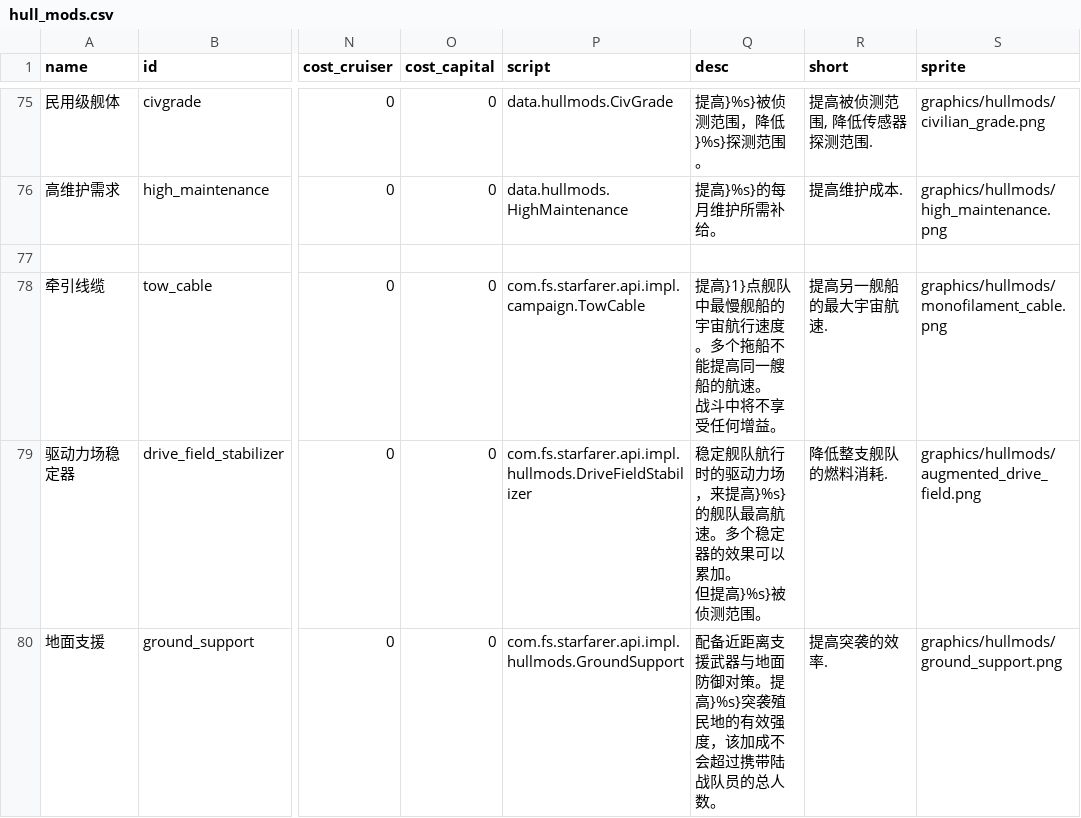
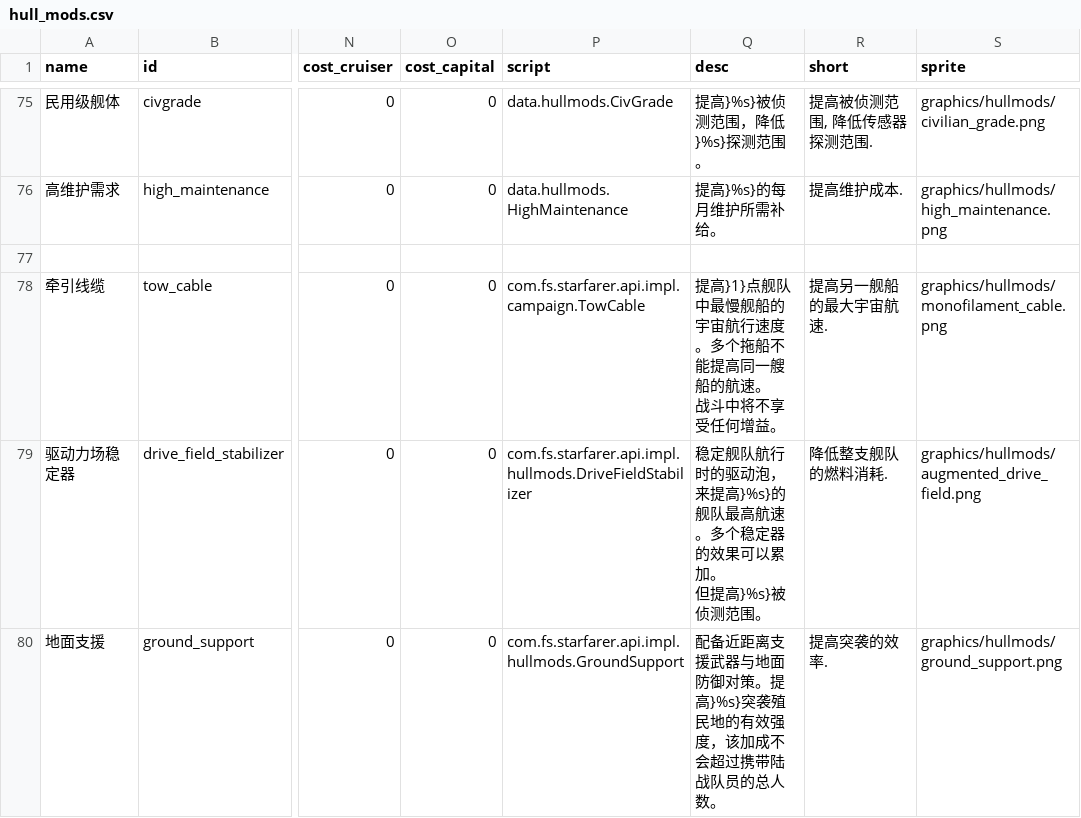
Before and after one commit to TruthOriginem/Starsector-0951-Localization, a CSV file: localization/data/hullmods/hull_mods.csv, drawn as a sheet; only a part is shown, gaps mark what is left out; the diff covers the shown part only; the diff names each change by its address in the sheet, - before the commit and + after, or states it on an @@ line.

```diff
--- a/localization/data/hullmods/hull_mods.csv
+++ b/localization/data/hullmods/hull_mods.csv
-Q79 (desc): …时的驱动力场，来提高…
+Q79 (desc): …时的驱动泡，来提高…
```
Also changed, not shown: 8 edited cells elsewhere in this file, localization/data/campaign/market_conditions.csv, localization/data/campaign/special_items.csv, 6 other files.
